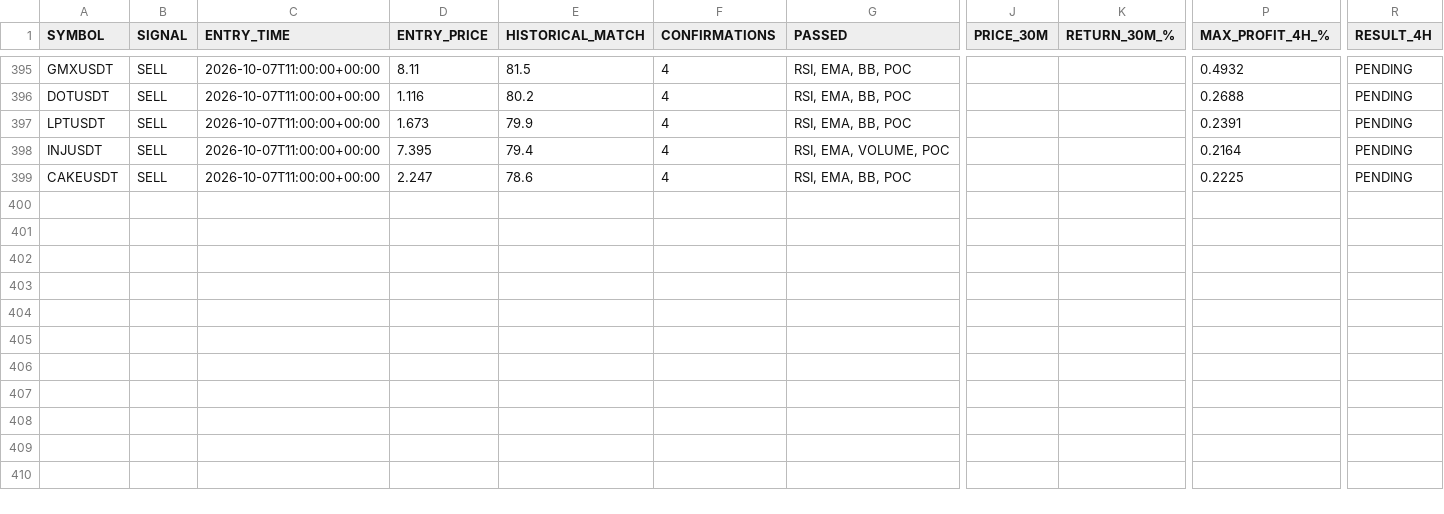
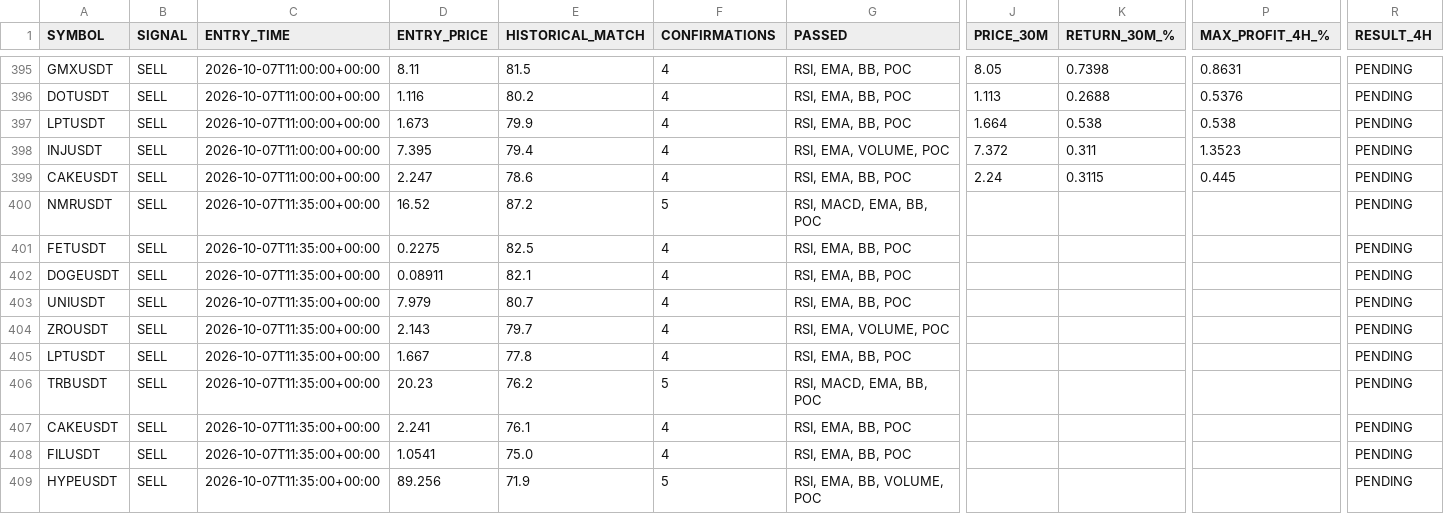
Before and after one commit to jharajesh1210/crypto-early-scanner, a CSV file: crypto_paper_trading.csv, drawn as a sheet; only a part is shown, gaps mark what is left out; rows hold the shown columns only; the diff covers the shown part only; the diff names each change by its address in the sheet, - before the commit and + after, or states it on an @@ line.

```diff
--- a/crypto_paper_trading.csv
+++ b/crypto_paper_trading.csv
-J395 (PRICE_30M): (empty)
+J395 (PRICE_30M): 8.05
-K395 (RETURN_30M_%): (empty)
+K395 (RETURN_30M_%): 0.7398
-P395 (MAX_PROFIT_4H_%): 0.4932
+P395 (MAX_PROFIT_4H_%): 0.8631
-J396 (PRICE_30M): (empty)
+J396 (PRICE_30M): 1.113
-K396 (RETURN_30M_%): (empty)
+K396 (RETURN_30M_%): 0.2688
-P396 (MAX_PROFIT_4H_%): 0.2688
+P396 (MAX_PROFIT_4H_%): 0.5376
-J397 (PRICE_30M): (empty)
+J397 (PRICE_30M): 1.664
-K397 (RETURN_30M_%): (empty)
+K397 (RETURN_30M_%): 0.538
-P397 (MAX_PROFIT_4H_%): 0.2391
+P397 (MAX_PROFIT_4H_%): 0.538
-J398 (PRICE_30M): (empty)
+J398 (PRICE_30M): 7.372
-K398 (RETURN_30M_%): (empty)
+K398 (RETURN_30M_%): 0.311
-P398 (MAX_PROFIT_4H_%): 0.2164
+P398 (MAX_PROFIT_4H_%): 1.3523
-J399 (PRICE_30M): (empty)
+J399 (PRICE_30M): 2.24
-K399 (RETURN_30M_%): (empty)
+K399 (RETURN_30M_%): 0.3115
-P399 (MAX_PROFIT_4H_%): 0.2225
+P399 (MAX_PROFIT_4H_%): 0.445
+row 400: NMRUSDT | SELL | 2026-10-07T11:35:00+00:00 | 16.52 | 87.2 | 5 | RSI, MACD, EMA, BB, POC |  |  |  | PENDING
+row 401: FETUSDT | SELL | 2026-10-07T11:35:00+00:00 | 0.2275 | 82.5 | 4 | RSI, EMA, BB, POC |  |  |  | PENDING
+row 402: DOGEUSDT | SELL | 2026-10-07T11:35:00+00:00 | 0.08911 | 82.1 | 4 | RSI, EMA, BB, POC |  |  |  | PENDING
+row 403: UNIUSDT | SELL | 2026-10-07T11:35:00+00:00 | 7.979 | 80.7 | 4 | RSI, EMA, BB, POC |  |  |  | PENDING
+row 404: ZROUSDT | SELL | 2026-10-07T11:35:00+00:00 | 2.143 | 79.7 | 4 | RSI, EMA, VOLUME, POC |  |  |  | PENDING
+row 405: LPTUSDT | SELL | 2026-10-07T11:35:00+00:00 | 1.667 | 77.8 | 4 | RSI, EMA, BB, POC |  |  |  | PENDING
+row 406: TRBUSDT | SELL | 2026-10-07T11:35:00+00:00 | 20.23 | 76.2 | 5 | RSI, MACD, EMA, BB, POC |  |  |  | PENDING
+row 407: CAKEUSDT | SELL | 2026-10-07T11:35:00+00:00 | 2.241 | 76.1 | 4 | RSI, EMA, BB, POC |  |  |  | PENDING
+row 408: FILUSDT | SELL | 2026-10-07T11:35:00+00:00 | 1.0541 | 75.0 | 4 | RSI, EMA, BB, POC |  |  |  | PENDING
+row 409: HYPEUSDT | SELL | 2026-10-07T11:35:00+00:00 | 89.256 | 71.9 | 5 | RSI, EMA, BB, VOLUME, POC |  |  |  | PENDING
```
Also changed, not shown: 50 edited cells elsewhere in this file.
